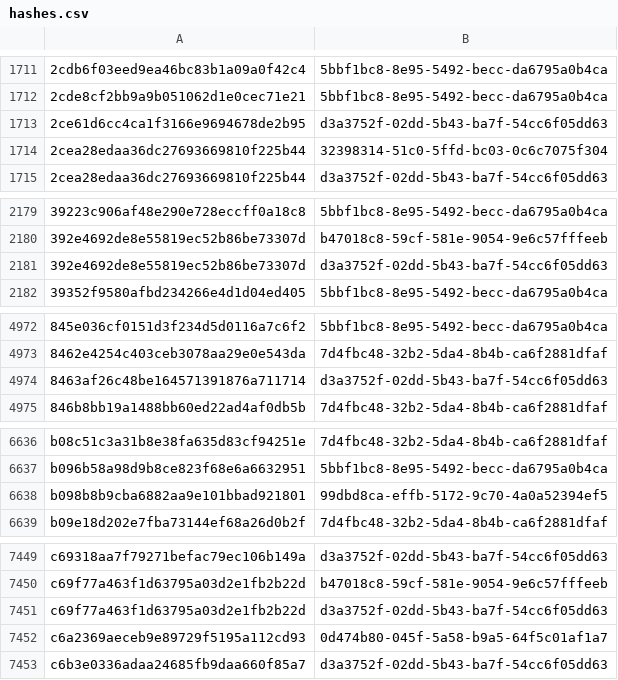
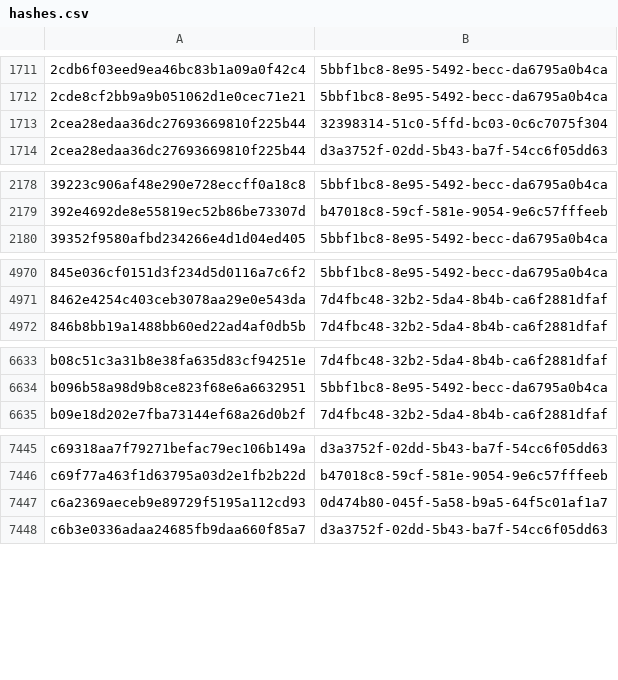
Before and after one commit to AliceGrey/ferromagnet-feed, a CSV file: misp/hashes.csv, drawn as a sheet; only a part is shown, gaps mark what is left out; the diff covers the shown part only; the diff names each change by its address in the sheet, - before the commit and + after, or states it on an @@ line.

```diff
--- a/misp/hashes.csv
+++ b/misp/hashes.csv
-row 1713: 2ce61d6cc4ca1f3166e9694678de2b95 | d3a3752f-02dd-5b43-ba7f-54cc6f05dd63
-row 2181: 392e4692de8e55819ec52b86be73307d | d3a3752f-02dd-5b43-ba7f-54cc6f05dd63
-row 4974: 8463af26c48be164571391876a711714 | d3a3752f-02dd-5b43-ba7f-54cc6f05dd63
-row 6638: b098b8b9cba6882aa9e101bbad921801 | 99dbd8ca-effb-5172-9c70-4a0a52394ef5
-row 7451: c69f77a463f1d63795a03d2e1fb2b22d | d3a3752f-02dd-5b43-ba7f-54cc6f05dd63
```
Also changed, not shown: 1 removed row elsewhere in this file, 29 other files.
